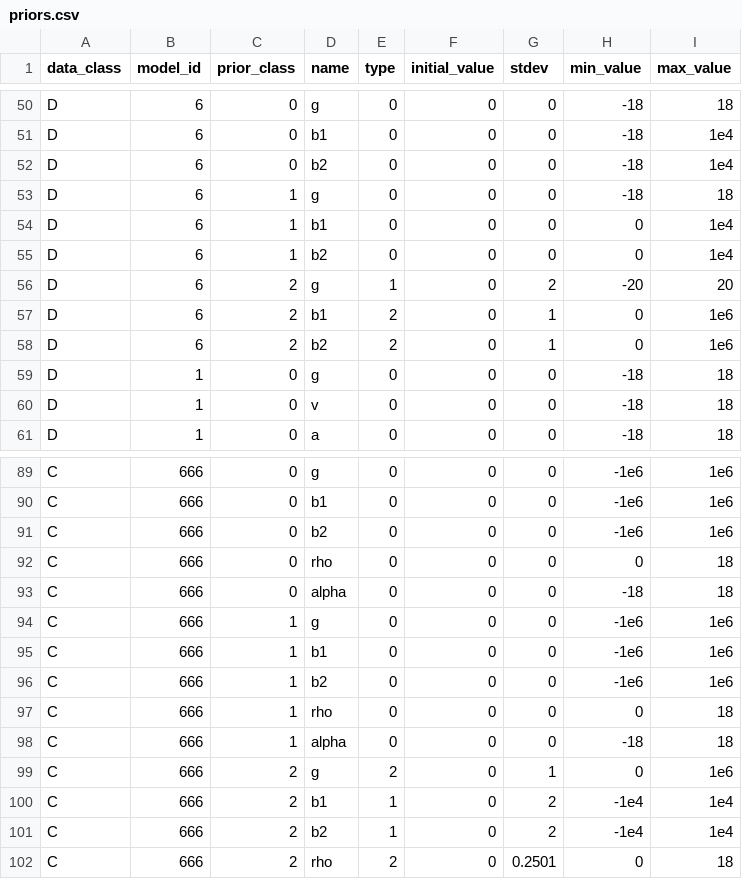
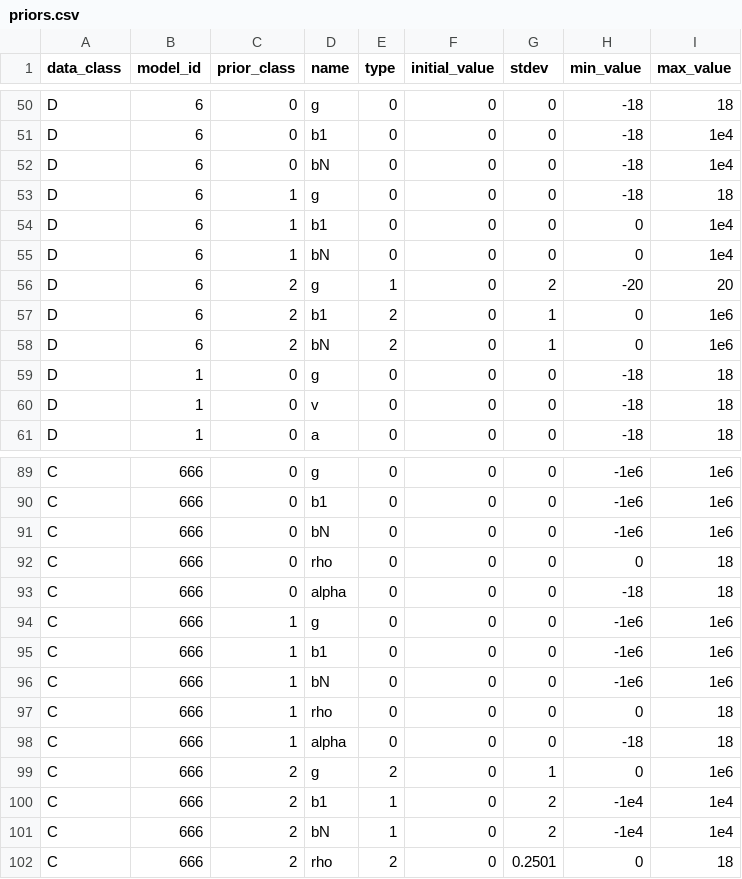
Before and after one commit to shapiromatron/bmds, a CSV file: bmds/bmds3/types/priors.csv, drawn as a sheet; only a part is shown, gaps mark what is left out.

```diff
--- a/bmds/bmds3/types/priors.csv
+++ b/bmds/bmds3/types/priors.csv
@@ -51,9 +51,9 @@ D,6,0,g,0,0,0,-18,18
 D,6,0,b1,0,0,0,-18,1e4
-D,6,0,b2,0,0,0,-18,1e4
+D,6,0,bN,0,0,0,-18,1e4
 D,6,1,g,0,0,0,-18,18
 D,6,1,b1,0,0,0,0,1e4
-D,6,1,b2,0,0,0,0,1e4
+D,6,1,bN,0,0,0,0,1e4
 D,6,2,g,1,0,2,-20,20
 D,6,2,b1,2,0,1,0,1e6
-D,6,2,b2,2,0,1,0,1e6
+D,6,2,bN,2,0,1,0,1e6
 D,1,0,g,0,0,0,-18,18
@@ -90,3 +90,3 @@ C,666,0,g,0,0,0,-1e6,1e6
 C,666,0,b1,0,0,0,-1e6,1e6
-C,666,0,b2,0,0,0,-1e6,1e6
+C,666,0,bN,0,0,0,-1e6,1e6
 C,666,0,rho,0,0,0,0,18
@@ -95,3 +95,3 @@ C,666,1,g,0,0,0,-1e6,1e6
 C,666,1,b1,0,0,0,-1e6,1e6
-C,666,1,b2,0,0,0,-1e6,1e6
+C,666,1,bN,0,0,0,-1e6,1e6
 C,666,1,rho,0,0,0,0,18
@@ -100,3 +100,3 @@ C,666,2,g,2,0,1,0,1e6
 C,666,2,b1,1,0,2,-1e4,1e4
-C,666,2,b2,1,0,2,-1e4,1e4
+C,666,2,bN,1,0,2,-1e4,1e4
 C,666,2,rho,2,0,0.2501,0,18
```
Also changed, not shown: 4 other files.
